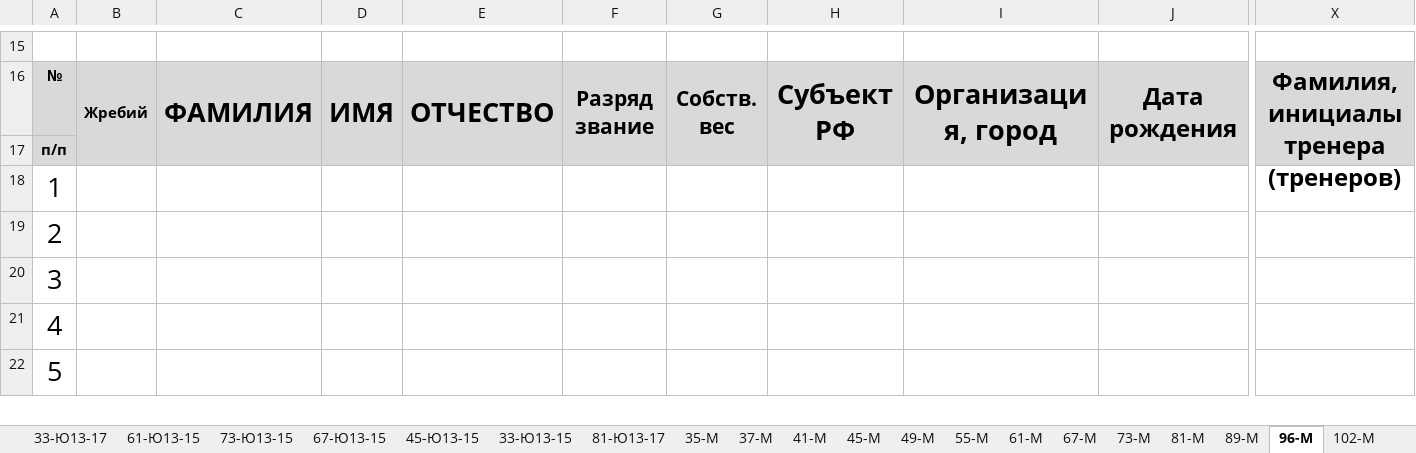
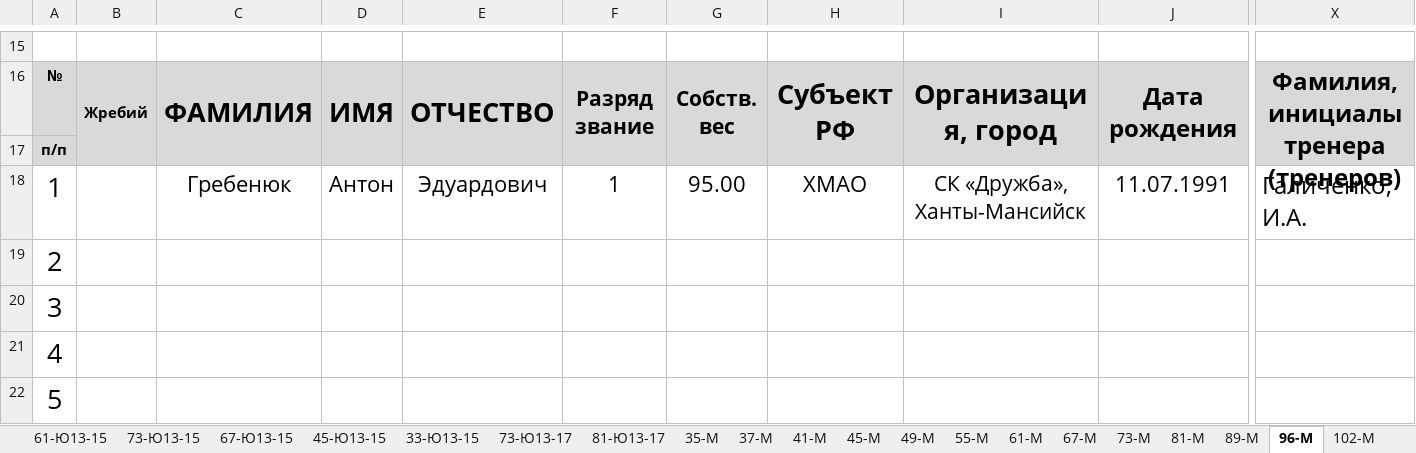
Before and after one commit to onmahadev/SH2026, an Excel workbook: Шесталюк-2026-ИП-МУЖ.xlsx, sheet 96-М, drawn as a sheet; only a part is shown, gaps mark what is left out; values as stored, in another font and other column widths than the file's, no borders; charts and pictures and conditional formats not drawn; removed rows and columns are numbered as before the commit, all else as after; rows hold the shown columns only; the diff names each change by its address in the sheet, - before the commit and + after, or states it on an @@ line.

Commit message:
Add files via upload
+ Ханты-Мансийск

```diff
--- a/Шесталюк-2026-ИП-МУЖ.xlsx (sheet 96-М)
+++ b/Шесталюк-2026-ИП-МУЖ.xlsx (sheet 96-М)
+sheet tab: 73-Ю13-17
-row 18: 1
+row 18: 1 |  | Гребенюк | Антон | Эдуардович | 1 | 95.00 | ХМАО | СК «Дружба», Ханты-Мансийск | 11.07.1991 | Галиченко, И.А.
```
Also changed, not shown: sheet 73-М, sheet 81-Ю13-17, sheet 109+М, sheet 33-Ю10-12, sheet 81-М, other sheet tabs, charts or pictures, Заявки ввод Шесталюк 2026.xlsx, Шесталюк-2026-ИП-ЖЕН.xlsx.
